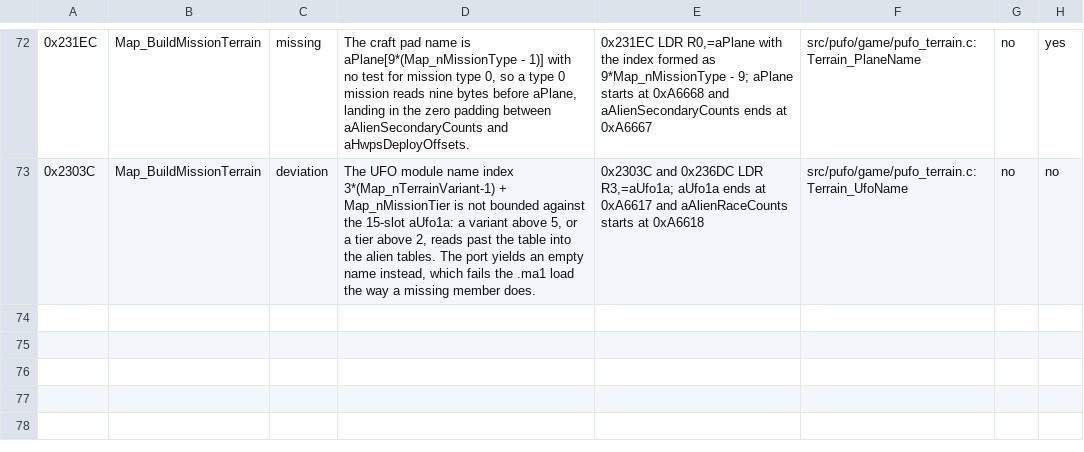
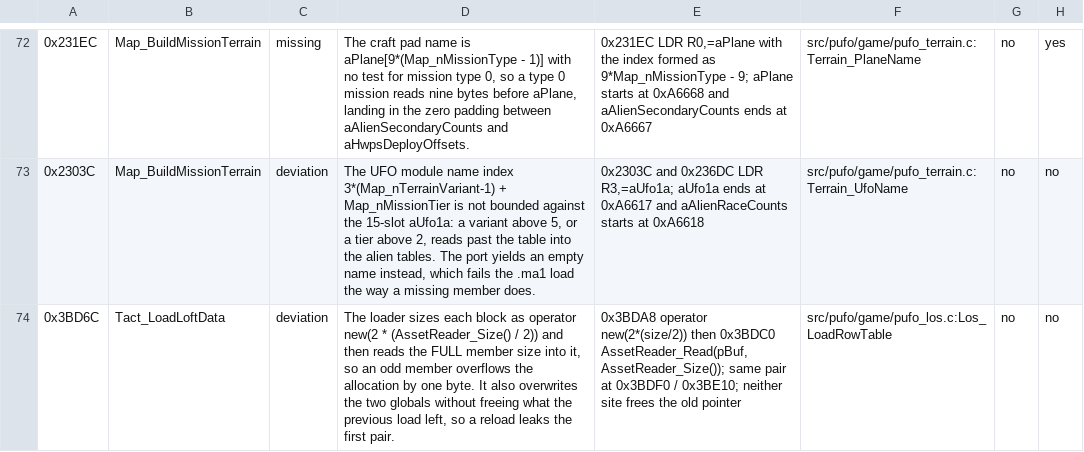
Before and after one commit to xrip/PocketUFO, a TSV file: docs/parity/bugs.tsv, drawn as a sheet; only a part is shown, gaps mark what is left out; the diff names each change by its address in the sheet, - before the commit and + after, or states it on an @@ line.

```diff
--- a/docs/parity/bugs.tsv
+++ b/docs/parity/bugs.tsv
+row 74: 0x3BD6C | Tact_LoadLoftData | deviation | The loader sizes each block as operator new(2 * (AssetReader_Size() / 2)) and then reads the FULL member size into it, so an odd member overflows the allocation by one byte. It also overwrites the two globals without freeing what the previous load left, so a reload leaks the first pair. | 0x3BDA8 operator new(2*(size/2)) then 0x3BDC0 AssetReader_Read(pBuf, AssetReader_Size()); same pair at 0x3BDF0 / 0x3BE10; neither site frees the old pointer | src/pufo/game/pufo_los.c:Los_LoadRowTable | no | no
```
Also changed, not shown: 8 other files.
